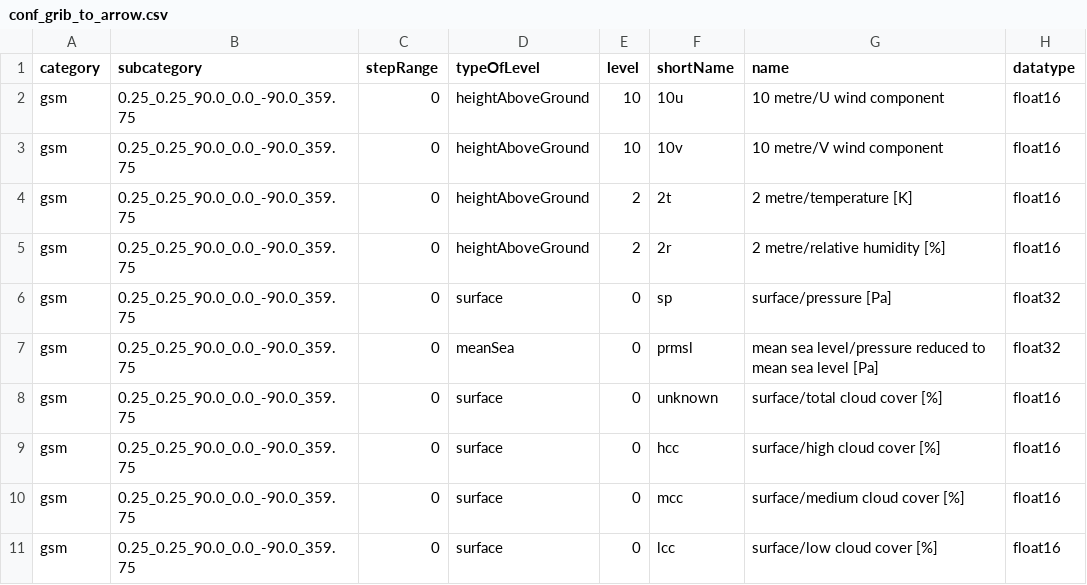
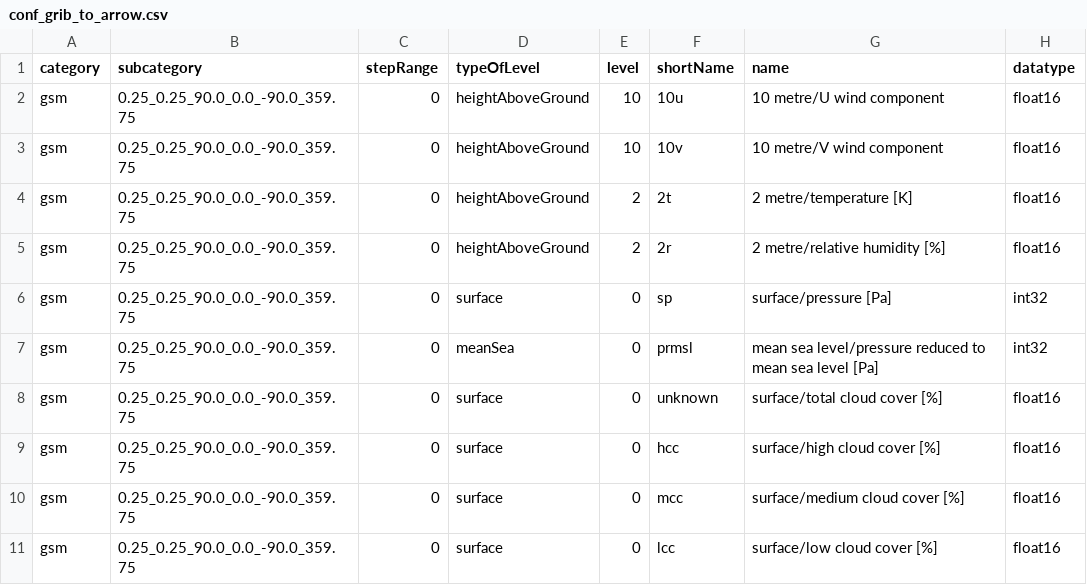
Before and after one commit to public-tatsuya-noyori/meteorological_preprocessor, a CSV file: src/meteorological_preprocessor/conf_grib_to_arrow.csv, drawn as a sheet.

```diff
--- a/src/meteorological_preprocessor/conf_grib_to_arrow.csv
+++ b/src/meteorological_preprocessor/conf_grib_to_arrow.csv
@@ -5,4 +5,4 @@ gsm,0.25_0.25_90.0_0.0_-90.0_359.75,"0",heightAboveGround,"2",2t,2 metre/tempera
 gsm,0.25_0.25_90.0_0.0_-90.0_359.75,"0",heightAboveGround,"2",2r,2 metre/relative humidity [%],float16
-gsm,0.25_0.25_90.0_0.0_-90.0_359.75,"0",surface,"0",sp,surface/pressure [Pa],float32
-gsm,0.25_0.25_90.0_0.0_-90.0_359.75,"0",meanSea,"0",prmsl,mean sea level/pressure reduced to mean sea level [Pa],float32
+gsm,0.25_0.25_90.0_0.0_-90.0_359.75,"0",surface,"0",sp,surface/pressure [Pa],int32
+gsm,0.25_0.25_90.0_0.0_-90.0_359.75,"0",meanSea,"0",prmsl,mean sea level/pressure reduced to mean sea level [Pa],int32
 gsm,0.25_0.25_90.0_0.0_-90.0_359.75,"0",surface,"0",unknown,surface/total cloud cover [%],float16
```
Also changed, not shown: 1 other file.
